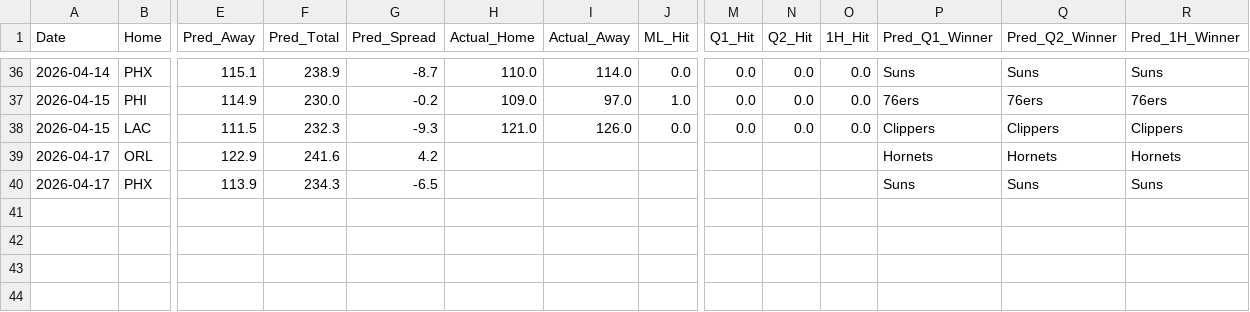
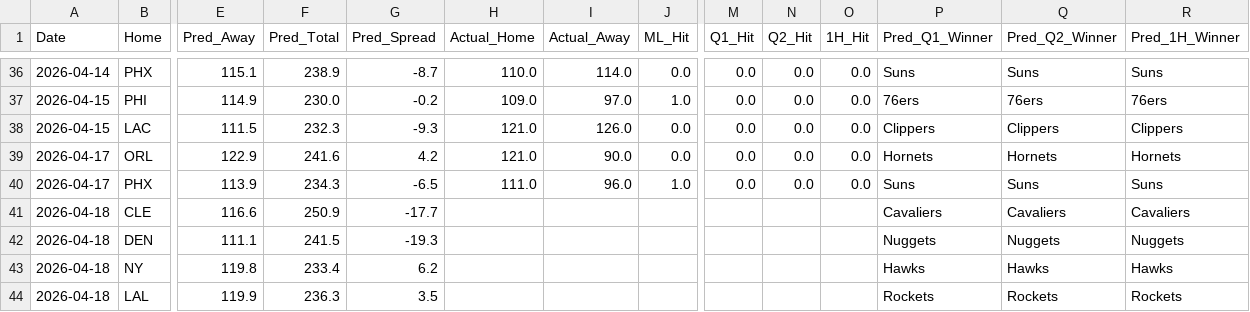
Before and after one commit to Carlosm09899/Predictive-model-applied-to-the-NBA, a CSV file: predictions_history.csv, drawn as a sheet; only a part is shown, gaps mark what is left out; rows hold the shown columns only; the diff names each change by its address in the sheet, - before the commit and + after, or states it on an @@ line.

```diff
--- a/predictions_history.csv
+++ b/predictions_history.csv
-H39 (Actual_Home): (empty)
+H39 (Actual_Home): 121.0
-I39 (Actual_Away): (empty)
+I39 (Actual_Away): 90.0
-J39 (ML_Hit): (empty)
+J39 (ML_Hit): 0.0
-M39:M40 (Q1_Hit): (empty)
+M39:M40 (Q1_Hit): 0.0
-N39:N40 (Q2_Hit): (empty)
+N39:N40 (Q2_Hit): 0.0
-O39:O40 (1H_Hit): (empty)
+O39:O40 (1H_Hit): 0.0
-H40 (Actual_Home): (empty)
+H40 (Actual_Home): 111.0
-I40 (Actual_Away): (empty)
+I40 (Actual_Away): 96.0
-J40 (ML_Hit): (empty)
+J40 (ML_Hit): 1.0
+row 41: 2026-04-18 | CLE | 116.6 | 250.9 | -17.7 |  |  |  |  |  |  | Cavaliers | Cavaliers | Cavaliers
+row 42: 2026-04-18 | DEN | 111.1 | 241.5 | -19.3 |  |  |  |  |  |  | Nuggets | Nuggets | Nuggets
+row 43: 2026-04-18 | NY | 119.8 | 233.4 | 6.2 |  |  |  |  |  |  | Hawks | Hawks | Hawks
+row 44: 2026-04-18 | LAL | 119.9 | 236.3 | 3.5 |  |  |  |  |  |  | Rockets | Rockets | Rockets
```
Also changed, not shown: 2 other files.
